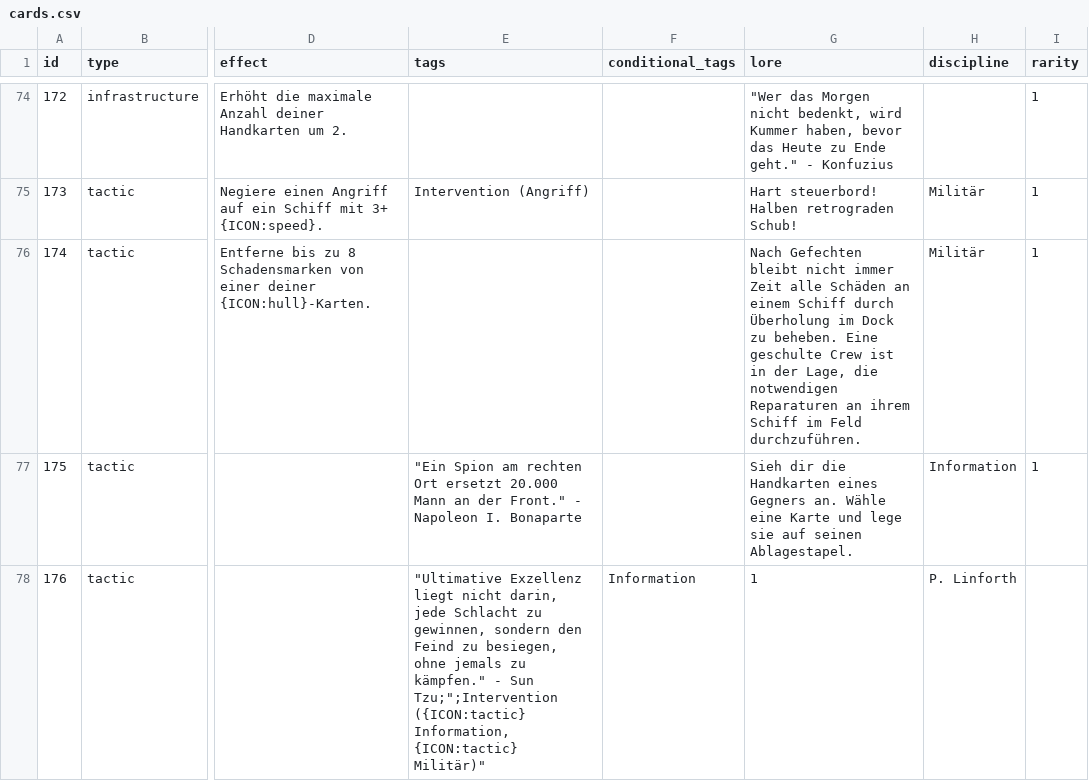
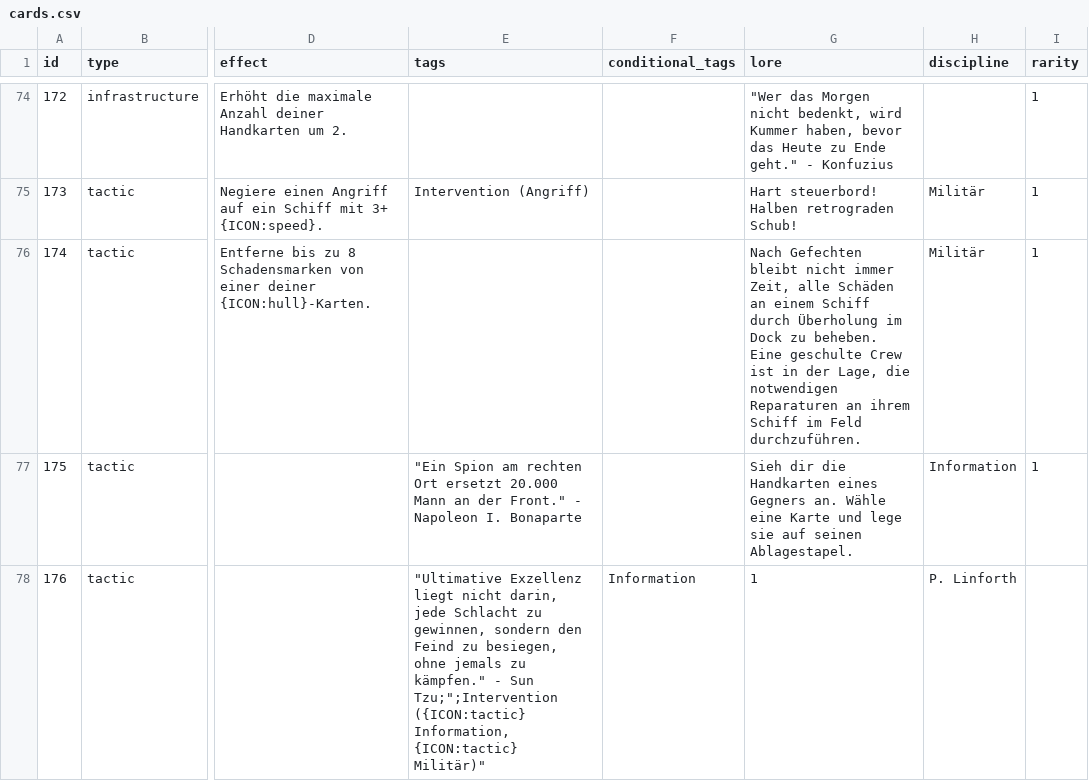
Before and after one commit to chrthom/outer-colonies, a CSV file: misc/cards.csv, drawn as a sheet; only a part is shown, gaps mark what is left out; the diff names each change by its address in the sheet, - before the commit and + after, or states it on an @@ line.

Commit message:
fix(misc): apply Batch 17 text corrections to cards.csv

```diff
--- a/misc/cards.csv
+++ b/misc/cards.csv
-G76 (lore): …nicht immer Zeit alle Schäden…
+G76 (lore): …nicht immer Zeit, alle Schäden…
```
Also changed, not shown: 1 other file.
